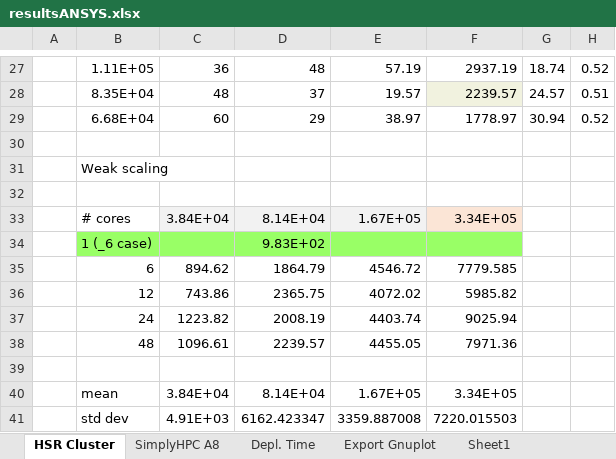
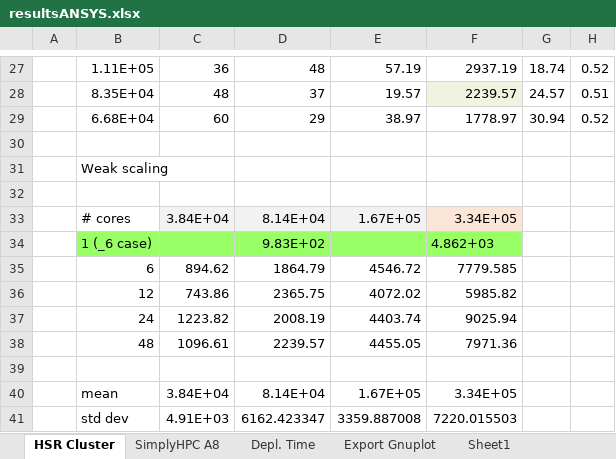
Before and after one commit to michaelpantic/SimplyHPC, an Excel workbook: doc/results/ansys/resultsANSYS.xlsx, sheet HSR Cluster, drawn as a sheet; only a part is shown, gaps mark what is left out; values as stored, in another font and other column widths than the file's, no borders; charts and pictures not drawn; the diff names each change by its address in the sheet, - before the commit and + after, or states it on an @@ line.

```diff
--- a/doc/results/ansys/resultsANSYS.xlsx (sheet HSR Cluster)
+++ b/doc/results/ansys/resultsANSYS.xlsx (sheet HSR Cluster)
-F34: (empty)
+F34: 4.862+03
```
Also changed, not shown: sheet SimplyHPC A8, charts or pictures, 1 other file.
